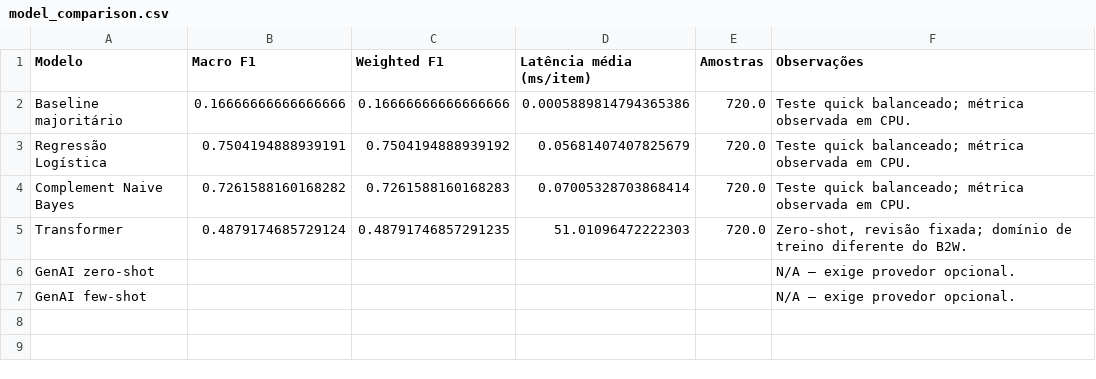
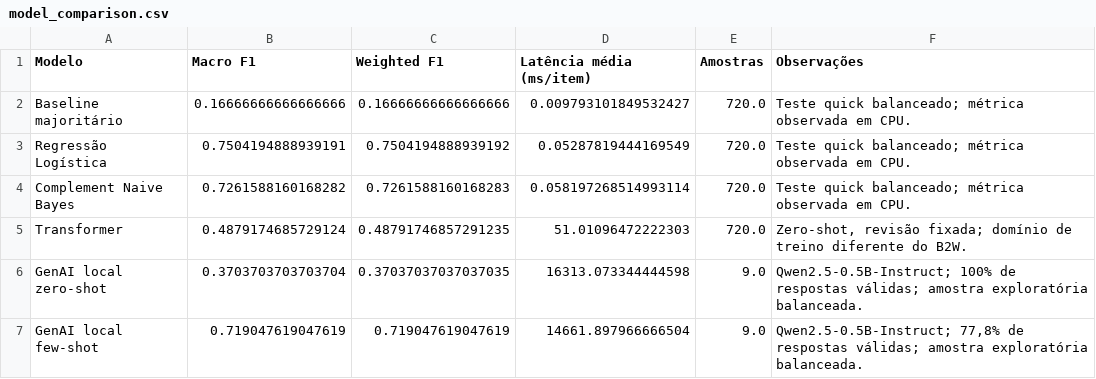
Before and after one commit to agathalafaiety/genai-sentiment-analysis, a CSV file: reports/model_comparison.csv, drawn as a sheet.

```diff
--- a/reports/model_comparison.csv
+++ b/reports/model_comparison.csv
@@ -1,7 +1,7 @@
 Modelo,Macro F1,Weighted F1,Latência média (ms/item),Amostras,Observações
-Baseline majoritário,0.16666666666666666,0.16666666666666666,0.0005889814794365386,720.0,Teste quick balanceado; métrica observada em CPU.
-Regressão Logística,0.7504194888939191,0.7504194888939192,0.05681407407825679,720.0,Teste quick balanceado; métrica observada em CPU.
-Complement Naive Bayes,0.7261588160168282,0.7261588160168283,0.07005328703868414,720.0,Teste quick balanceado; métrica observada em CPU.
+Baseline majoritário,0.16666666666666666,0.16666666666666666,0.009793101849532427,720.0,Teste quick balanceado; métrica observada em CPU.
+Regressão Logística,0.7504194888939191,0.7504194888939192,0.05287819444169549,720.0,Teste quick balanceado; métrica observada em CPU.
+Complement Naive Bayes,0.7261588160168282,0.7261588160168283,0.058197268514993114,720.0,Teste quick balanceado; métrica observada em CPU.
 Transformer,0.4879174685729124,0.48791746857291235,51.01096472222303,720.0,"Zero-shot, revisão fixada; domínio de treino diferente do B2W."
-GenAI zero-shot,,,,,N/A — exige provedor opcional.
-GenAI few-shot,,,,,N/A — exige provedor opcional.
+GenAI local zero-shot,0.3703703703703704,0.37037037037037035,16313.073344444598,9.0,"Qwen2.5-0.5B-Instruct; 100% de respostas válidas; amostra exploratória balanceada."
+GenAI local few-shot,0.719047619047619,0.719047619047619,14661.897966666504,9.0,"Qwen2.5-0.5B-Instruct; 77,8% de respostas válidas; amostra exploratória balanceada."
```
Also changed, not shown: 16 other files.
